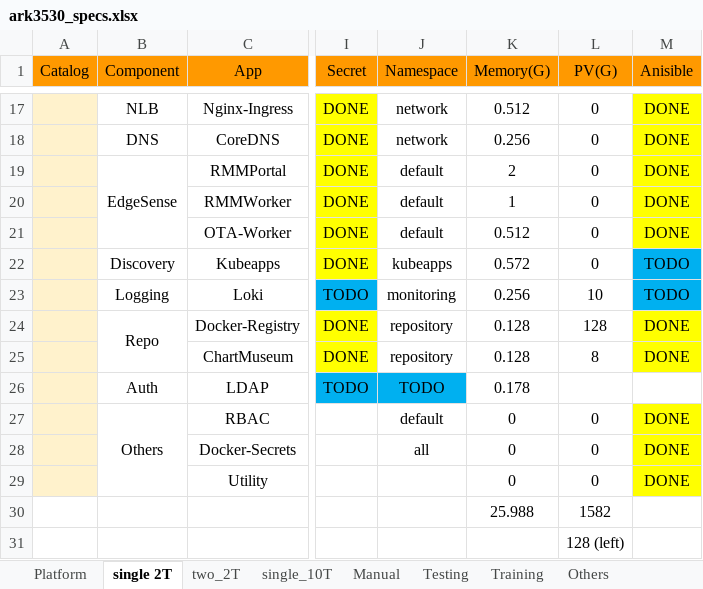
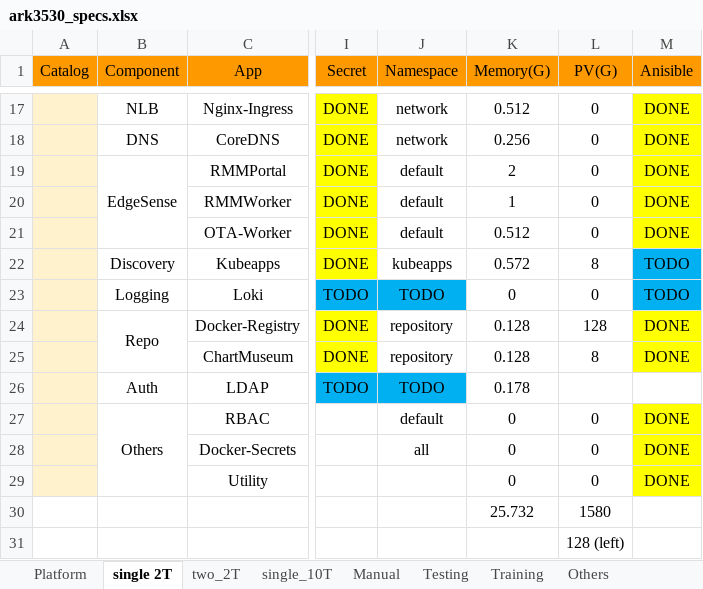
Before and after one commit to TsubasaEX/Tracks, an Excel workbook: spec/ark3530_specs.xlsx, sheet single 2T, drawn as a sheet; only a part is shown, gaps mark what is left out; values as stored, in another font and other column widths than the file's, no borders; removed rows and columns are numbered as before the commit, all else as after; rows hold the shown columns only; the diff names each change by its address in the sheet, - before the commit and + after, or states it on an @@ line.

```diff
--- a/spec/ark3530_specs.xlsx (sheet single 2T)
+++ b/spec/ark3530_specs.xlsx (sheet single 2T)
-L22 (PV(G)): 0
+L22 (PV(G)): 8
-J23 (Namespace): monitoring
+J23 (Namespace): TODO
-J23 fill: none
+J23 fill: #00B0F0
-K23 (Memory(G)): 0.256
+K23 (Memory(G)): 0
-L23 (PV(G)): 10
+L23 (PV(G)): 0
-row 30:  |  |  |  |  | 25.988 | 1582
+row 30:  |  |  |  |  | 25.732 | 1580
```
Also changed, not shown: 3 other files.
